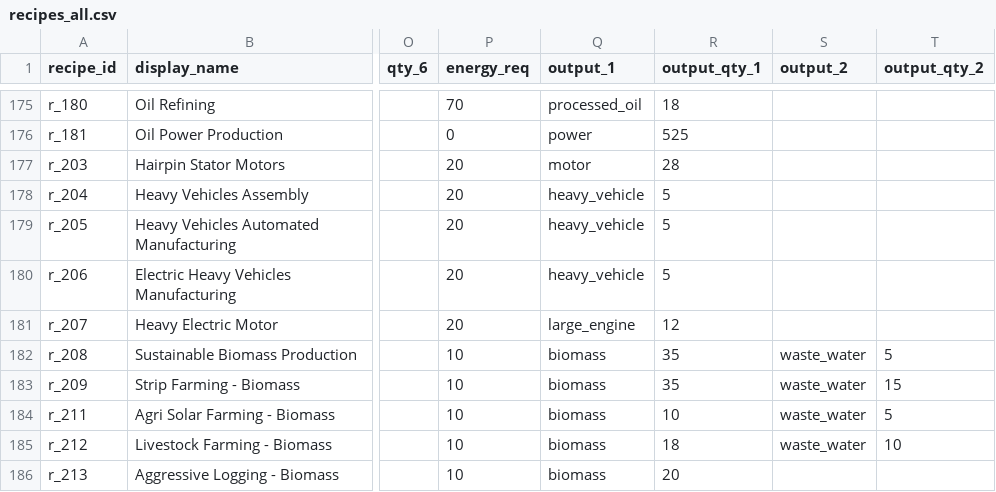
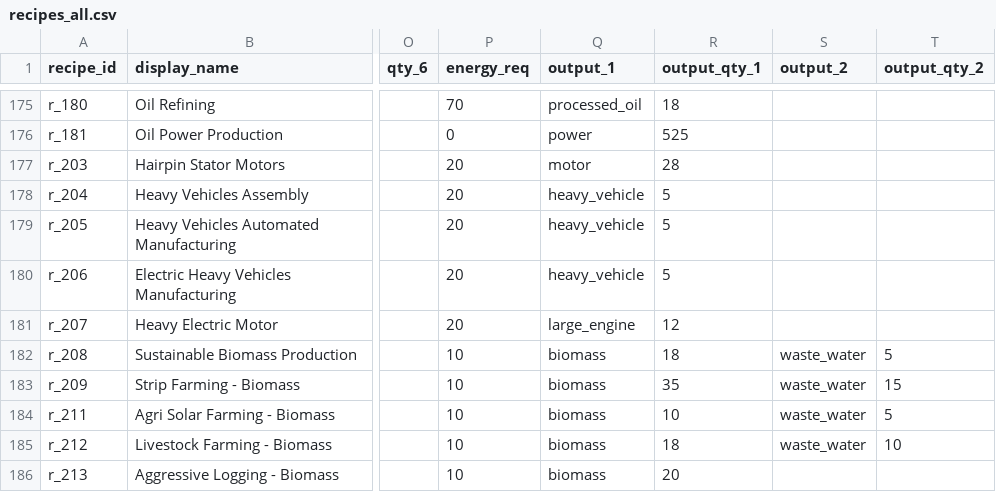
Before and after one commit to LongPigBlankets/price-of-everything, a CSV file: price-of-everything-0.1/data/recipes_all.csv, drawn as a sheet; only a part is shown, gaps mark what is left out; the diff names each change by its address in the sheet, - before the commit and + after, or states it on an @@ line.

```diff
--- a/price-of-everything-0.1/data/recipes_all.csv
+++ b/price-of-everything-0.1/data/recipes_all.csv
-R182 (output_qty_1): 35
+R182 (output_qty_1): 18
```
Also changed, not shown: 6 other files.
